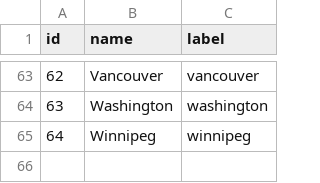
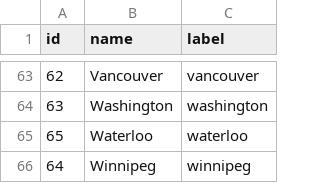
Before and after one commit to mabersold/maximum-futility, a CSV file: src/main/resources/data/metros.csv, drawn as a sheet; only a part is shown, gaps mark what is left out.

```diff
--- a/src/main/resources/data/metros.csv
+++ b/src/main/resources/data/metros.csv
@@ -64,2 +64,3 @@ id,name,label
 63,Washington,washington
+65,Waterloo,waterloo
 64,Winnipeg,winnipeg
```
Also changed, not shown: src/main/resources/data/nba/seasons/anderson-packers.csv, src/main/resources/data/nba/seasons/baltimore-bullets.csv, 36 other files.
